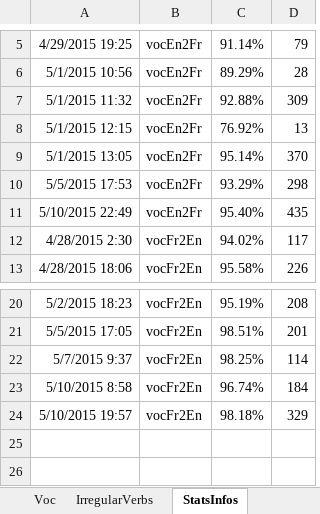
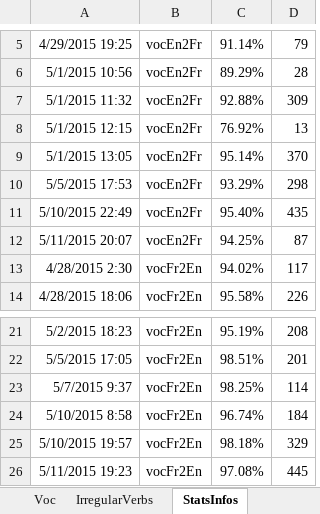
Before and after one commit to MikeNkunku/LC14_Custom_Training, an Excel workbook: LC14 Custom Training.xlsm, sheet StatsInfos, drawn as a sheet; only a part is shown, gaps mark what is left out; values as stored, in another font and other column widths than the file's, no borders; the diff names each change by its address in the sheet, - before the commit and + after, or states it on an @@ line.

```diff
--- a/LC14 Custom Training.xlsm (sheet StatsInfos)
+++ b/LC14 Custom Training.xlsm (sheet StatsInfos)
+row 12: 5/11/2015 20:07 | vocEn2Fr | 94.25% | 87
+row 26: 5/11/2015 19:23 | vocFr2En | 97.08% | 445
```
Also changed, not shown: sheet Voc, charts or pictures.
